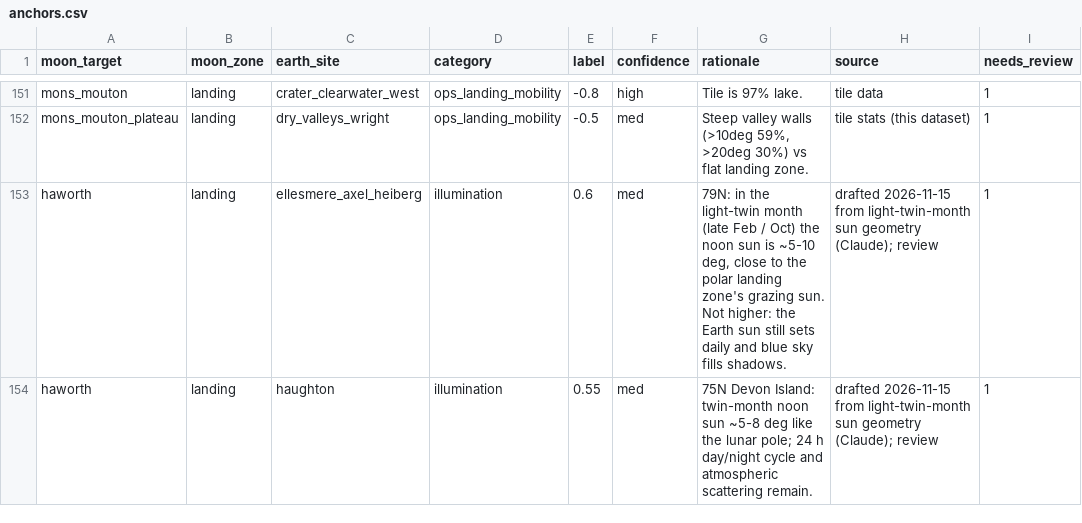
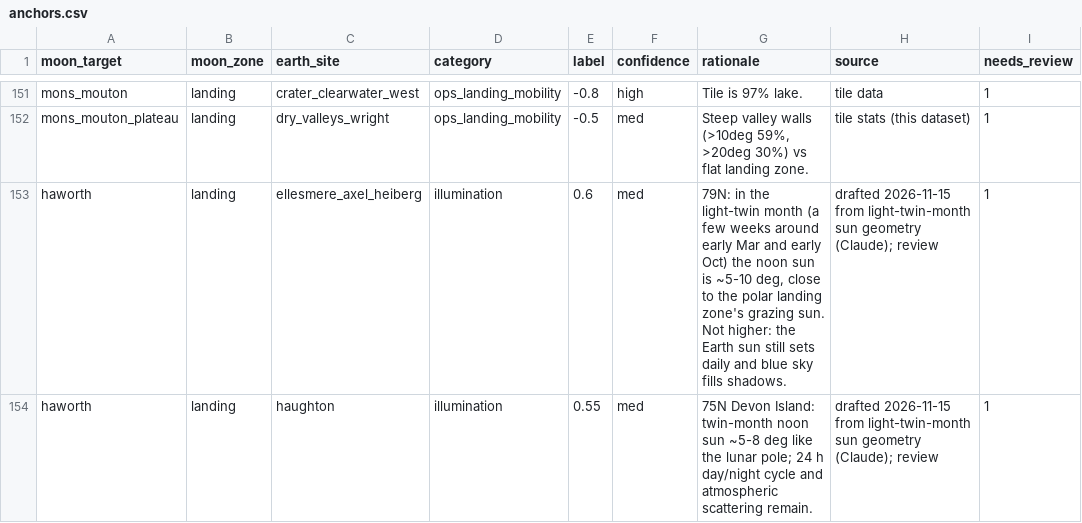
Before and after one commit to Talmzr/Earth-analog-finder, a CSV file: config/anchors.csv, drawn as a sheet; only a part is shown, gaps mark what is left out; the diff covers the shown part only.

```diff
--- a/config/anchors.csv
+++ b/config/anchors.csv
@@ -152,2 +152,2 @@ mons_mouton,landing,crater_clearwater_west,ops_landing_mobility,-0.8,high,Tile i
 mons_mouton_plateau,landing,dry_valleys_wright,ops_landing_mobility,-0.5,med,"Steep valley walls (>10deg 59%, >20deg 30%) vs flat landing zone.",tile stats (this dataset),1
-haworth,landing,ellesmere_axel_heiberg,illumination,0.6,med,"79N: in the light-twin month (late Feb / Oct) the noon sun is ~5-10 deg, close to the polar landing zone's grazing sun. Not higher: the Earth sun still sets daily and blue sky fills shadows.","drafted 2026-11-15 from light-twin-month sun geometry (Claude); review",1
+haworth,landing,ellesmere_axel_heiberg,illumination,0.6,med,"79N: in the light-twin month (a few weeks around early Mar and early Oct) the noon sun is ~5-10 deg, close to the polar landing zone's grazing sun. Not higher: the Earth sun still sets daily and blue sky fills shadows.",drafted 2026-11-15 from light-twin-month sun geometry (Claude); review,1
```
Also changed, not shown: 12 edited cells elsewhere in this file, results/anchor_residuals.csv, results/calibration_summary.csv, 43 other files.
